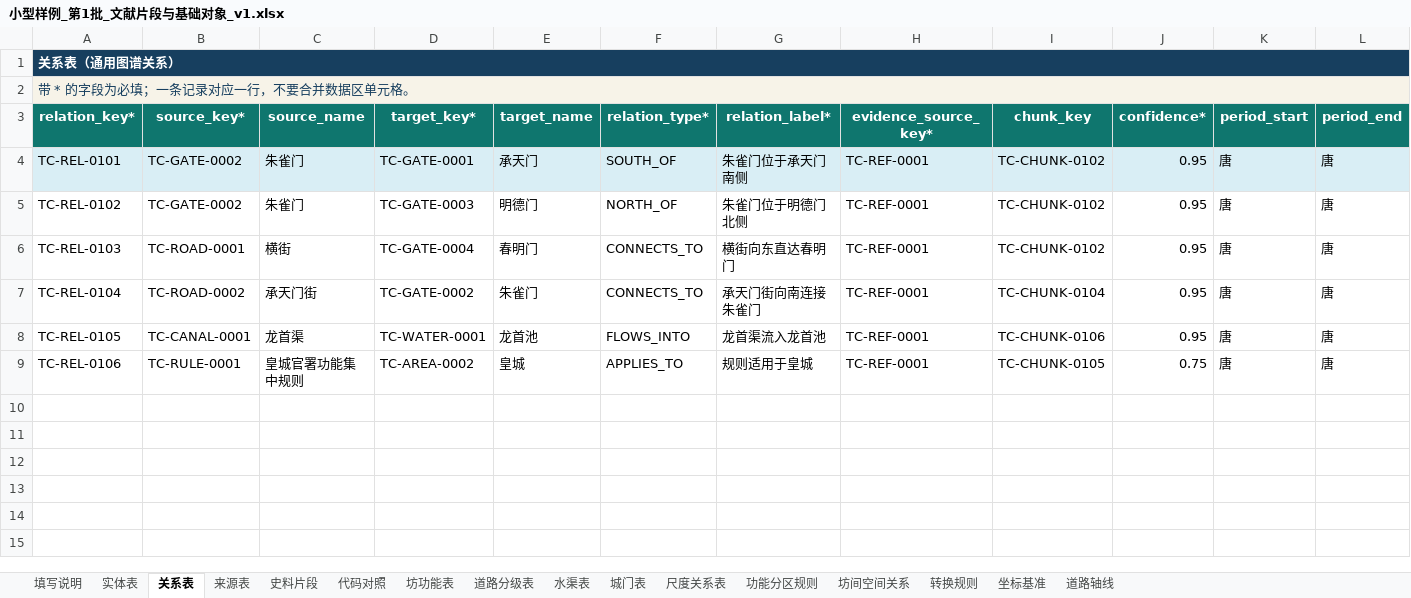
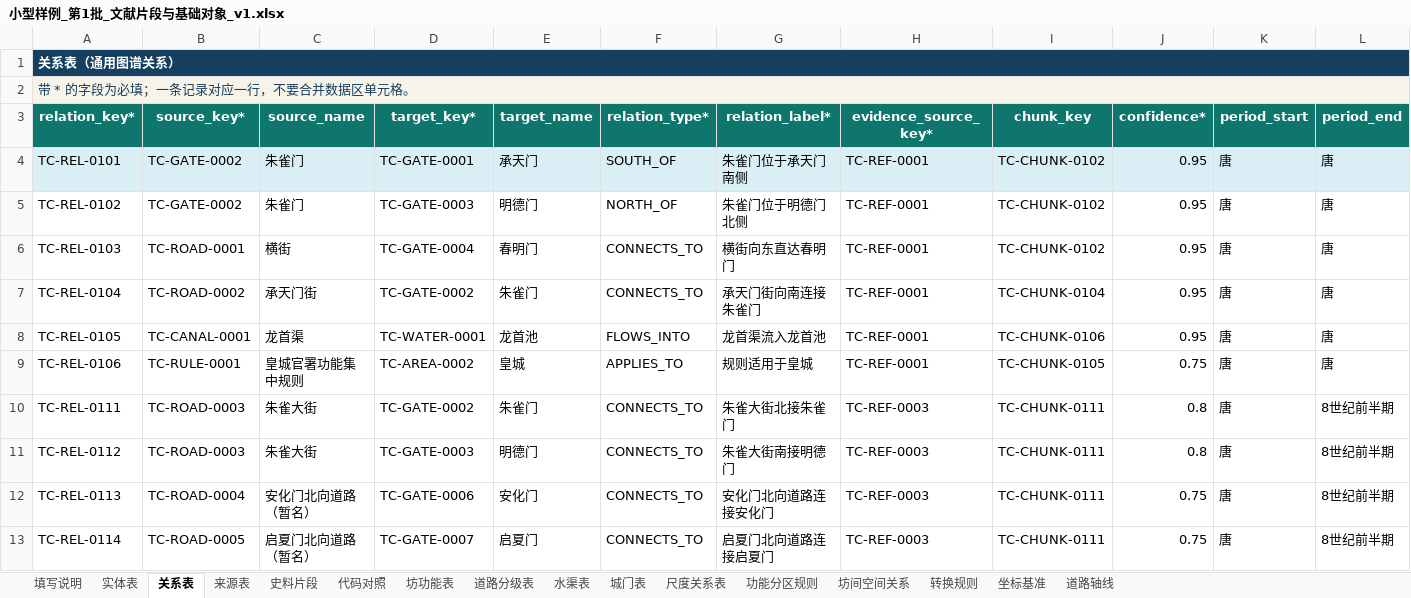
Before and after one commit to RIiiiiii-t/tang-changan-knowledge-graph, an Excel workbook: 05-Excel数据/小型样例_第1批_文献片段与基础对象_v1.xlsx, sheet 关系表, drawn as a sheet; only a part is shown; values as stored, in another font and other column widths than the file's, no borders; conditional formats and table styles not drawn; rows hold the shown columns only; the diff names each change by its address in the sheet, - before the commit and + after, or states it on an @@ line.

```diff
--- a/05-Excel数据/小型样例_第1批_文献片段与基础对象_v1.xlsx (sheet 关系表)
+++ b/05-Excel数据/小型样例_第1批_文献片段与基础对象_v1.xlsx (sheet 关系表)
+row 10: TC-REL-0111 | TC-ROAD-0003 | 朱雀大街 | TC-GATE-0002 | 朱雀门 | CONNECTS_TO | 朱雀大街北接朱雀门 | TC-REF-0003 | TC-CHUNK-0111 | 0.8 | 唐 | 8世纪前半期
+row 11: TC-REL-0112 | TC-ROAD-0003 | 朱雀大街 | TC-GATE-0003 | 明德门 | CONNECTS_TO | 朱雀大街南接明德门 | TC-REF-0003 | TC-CHUNK-0111 | 0.8 | 唐 | 8世纪前半期
+row 12: TC-REL-0113 | TC-ROAD-0004 | 安化门北向道路（暂名） | TC-GATE-0006 | 安化门 | CONNECTS_TO | 安化门北向道路连接安化门 | TC-REF-0003 | TC-CHUNK-0111 | 0.75 | 唐 | 8世纪前半期
+row 13: TC-REL-0114 | TC-ROAD-0005 | 启夏门北向道路（暂名） | TC-GATE-0007 | 启夏门 | CONNECTS_TO | 启夏门北向道路连接启夏门 | TC-REF-0003 | TC-CHUNK-0111 | 0.75 | 唐 | 8世纪前半期
```
Also changed, not shown: sheet 城门表, sheet 实体表, sheet 道路分级表, 00-项目总览/唐长安城知识图谱_项目进度看板.xlsx, 02-项目文档/唐长安城知识图谱录入模板_阶段二_v1.xlsx.
